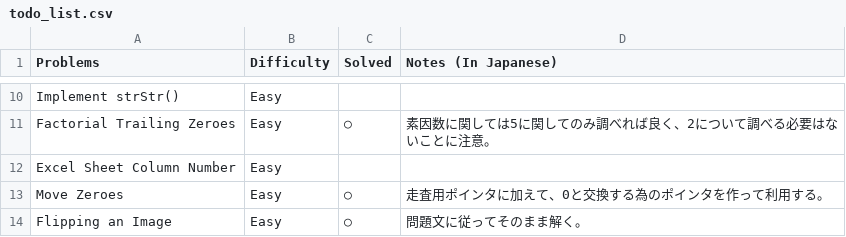
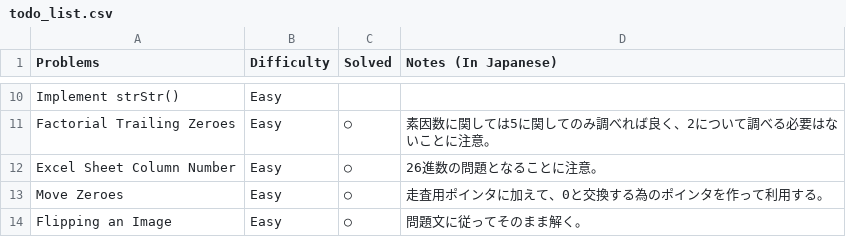
Before and after one commit to sokazaki/leetcode_solutions, a CSV file: todo_list.csv, drawn as a sheet; only a part is shown, gaps mark what is left out.

Commit message:
Update todo_list.csv

```diff
--- a/todo_list.csv
+++ b/todo_list.csv
@@ -11,3 +11,3 @@ Implement strStr(),Easy,,
 Factorial Trailing Zeroes,Easy,○,素因数に関しては5に関してのみ調べれば良く、2について調べる必要はないことに注意。
-Excel Sheet Column Number,Easy,,
+Excel Sheet Column Number,Easy,○,26進数の問題となることに注意。
 Move Zeroes,Easy,○,走査用ポインタに加えて、0と交換する為のポインタを作って利用する。
```
